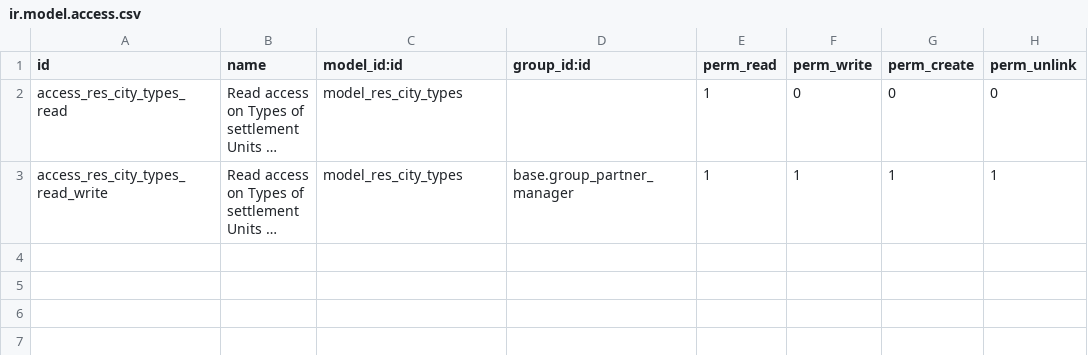
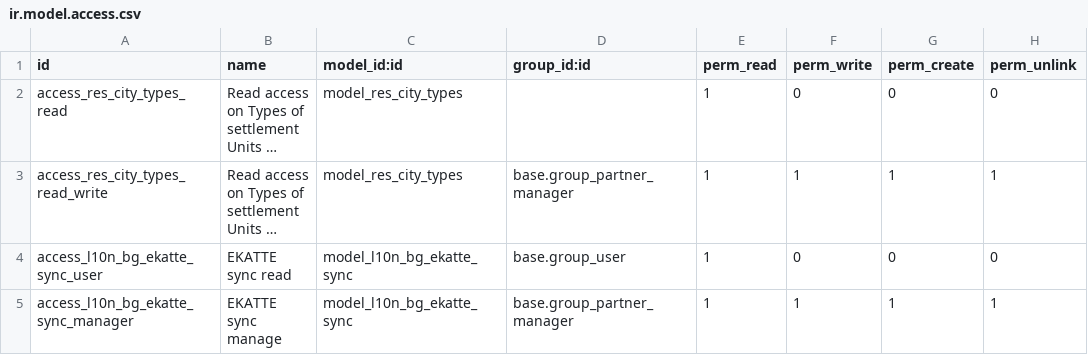
Before and after one commit to rosenvladimirov/l10n-bulgaria, a CSV file: l10n_bg_city/security/ir.model.access.csv, drawn as a sheet; long unchanged cells end in …; the diff names each change by its address in the sheet, - before the commit and + after, or states it on an @@ line.

Commit message:
[ADD] l10n_bg_city: EKATTE quarterly sync with НСИ DBF parser (Phase 4.1)
Mirrors v18 implementation. Quarterly cron, DBF parser via dbfread
(cp1251), upsert by ЕКАТТЕ code, optional ZIP attachment override.
external_dependencies: dbfread, requests. Version 19.0.1.0.0 → 19.0.1.1.0.

```diff
--- a/l10n_bg_city/security/ir.model.access.csv
+++ b/l10n_bg_city/security/ir.model.access.csv
+row 4: access_l10n_bg_ekatte_sync_user | EKATTE sync read | model_l10n_bg_ekatte_sync | base.group_user | 1 | 0 | 0 | 0
+row 5: access_l10n_bg_ekatte_sync_manager | EKATTE sync manage | model_l10n_bg_ekatte_sync | base.group_partner_manager | 1 | 1 | 1 | 1
```
Also changed, not shown: 5 other files.
